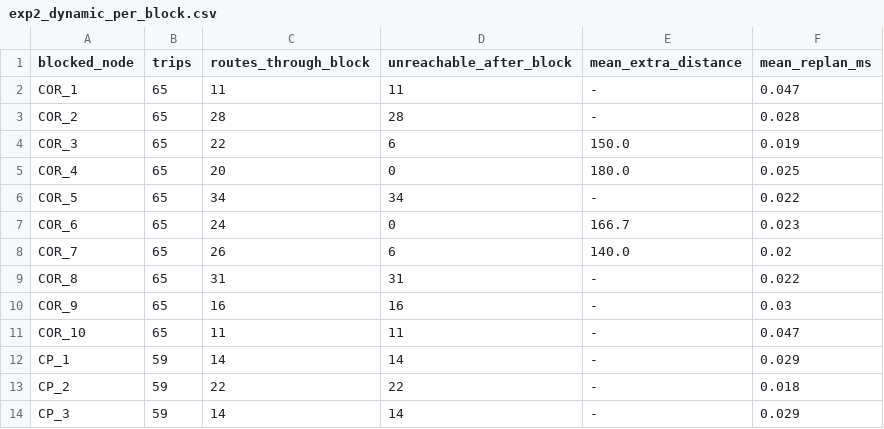
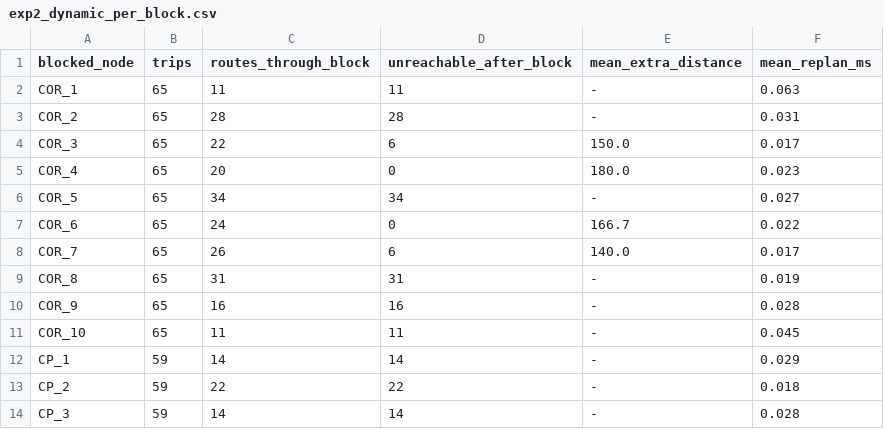
Before and after one commit to Raghav0555/AI-Airport-Emergency-Security, a CSV file: docs/results/exp2_dynamic_per_block.csv, drawn as a sheet.

```diff
--- a/docs/results/exp2_dynamic_per_block.csv
+++ b/docs/results/exp2_dynamic_per_block.csv
@@ -1,14 +1,14 @@
 blocked_node,trips,routes_through_block,unreachable_after_block,mean_extra_distance,mean_replan_ms
-COR_1,65,11,11,-,0.047
-COR_2,65,28,28,-,0.028
-COR_3,65,22,6,150.0,0.019
-COR_4,65,20,0,180.0,0.025
-COR_5,65,34,34,-,0.022
-COR_6,65,24,0,166.7,0.023
-COR_7,65,26,6,140.0,0.02
-COR_8,65,31,31,-,0.022
-COR_9,65,16,16,-,0.03
-COR_10,65,11,11,-,0.047
+COR_1,65,11,11,-,0.063
+COR_2,65,28,28,-,0.031
+COR_3,65,22,6,150.0,0.017
+COR_4,65,20,0,180.0,0.023
+COR_5,65,34,34,-,0.027
+COR_6,65,24,0,166.7,0.022
+COR_7,65,26,6,140.0,0.017
+COR_8,65,31,31,-,0.019
+COR_9,65,16,16,-,0.028
+COR_10,65,11,11,-,0.045
 CP_1,59,14,14,-,0.029
 CP_2,59,22,22,-,0.018
-CP_3,59,14,14,-,0.029
+CP_3,59,14,14,-,0.028
```
Also changed, not shown: docs/results/exp2_dynamic_summary.csv, docs/results/exp3_csp.csv, 7 other files.
